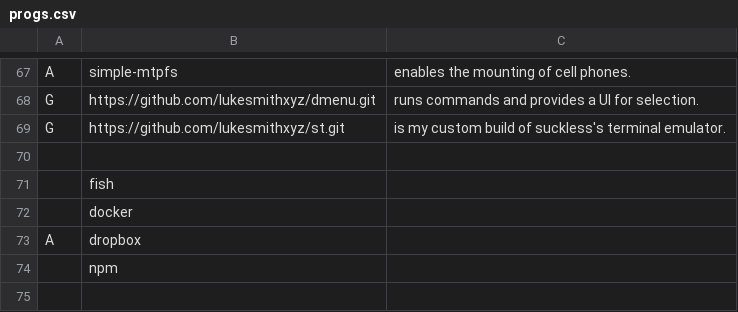
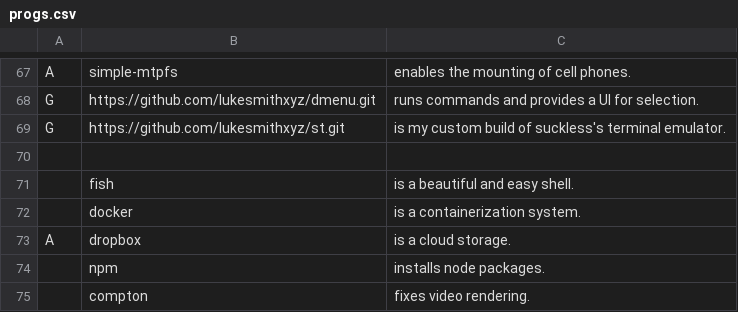
Before and after one commit to LORDBABUINO/LARBS, a CSV file: progs.csv, drawn as a sheet; only a part is shown, gaps mark what is left out.

Commit message:
Adds some program's comments and adds compton

```diff
--- a/progs.csv
+++ b/progs.csv
@@ -70,5 +70,6 @@ G,https://github.com/lukesmithxyz/st.git,is my custom build of suckless's termin
 ,,
-,fish,
-,docker,
-A,dropbox,
-,npm,
+,fish,is a beautiful and easy shell.
+,docker,is a containerization system.
+A,dropbox,is a cloud storage.
+,npm,installs node packages.
+,compton,fixes video rendering.
```
